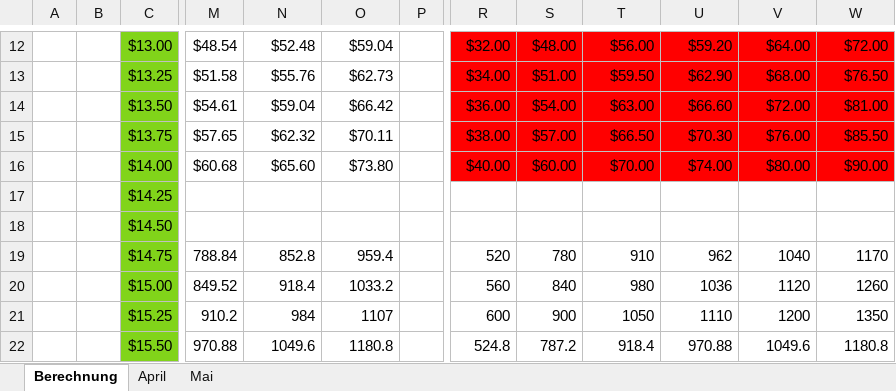
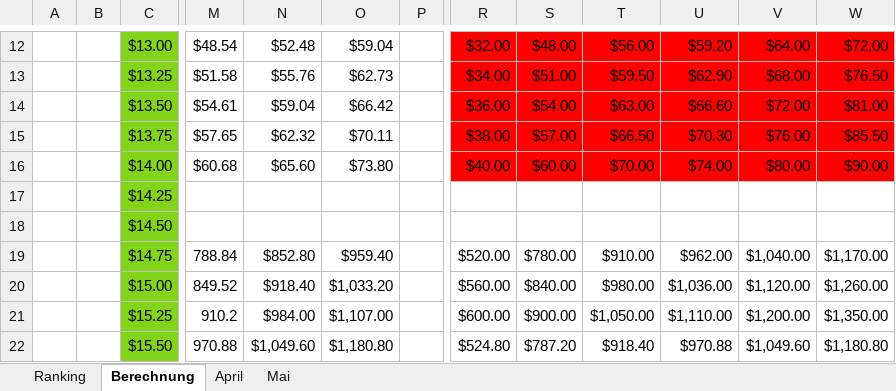
Before and after one commit to einsundnull/AA_Deutsch, an Excel workbook: MyPreply/PreplyAnalyse-2.xlsx, sheet Berechnung, drawn as a sheet; only a part is shown, gaps mark what is left out; values as stored, in another font and other column widths than the file's, no borders; the diff covers the shown part only; the diff names each change by its address in the sheet, - before the commit and + after, or states it on an @@ line.

```diff
--- a/MyPreply/PreplyAnalyse-2.xlsx (sheet Berechnung)
+++ b/MyPreply/PreplyAnalyse-2.xlsx (sheet Berechnung)
+sheet tab: Ranking
-N19: 852.8
+N19: $852.80
-O19: 959.4
+O19: $959.40
-R19: 520
+R19: $520.00
-S19: 780
+S19: $780.00
-T19: 910
+T19: $910.00
-U19: 962
+U19: $962.00
-V19: 1040
+V19: $1,040.00
-W19: 1170
+W19: $1,170.00
-N20: 918.4
+N20: $918.40
-O20: 1033.2
+O20: $1,033.20
-R20: 560
+R20: $560.00
-S20: 840
+S20: $840.00
-T20: 980
+T20: $980.00
-U20: 1036
+U20: $1,036.00
-V20: 1120
+V20: $1,120.00
-W20: 1260
+W20: $1,260.00
-N21: 984
+N21: $984.00
-O21: 1107
+O21: $1,107.00
-R21: 600
+R21: $600.00
-S21: 900
+S21: $900.00
-T21: 1050
+T21: $1,050.00
-U21: 1110
+U21: $1,110.00
-V21: 1200
+V21: $1,200.00
-W21: 1350
+W21: $1,350.00
-N22: 1049.6
+N22: $1,049.60
-O22: 1180.8
+O22: $1,180.80
-R22: 524.8
+R22: $524.80
-S22: 787.2
+S22: $787.20
-T22: 918.4
+T22: $918.40
-U22: 970.88
+U22: $970.88
-V22: 1049.6
+V22: $1,049.60
-W22: 1180.8
+W22: $1,180.80
```
Also changed, not shown: 80 edited cells elsewhere in this sheet, 6 other files.
